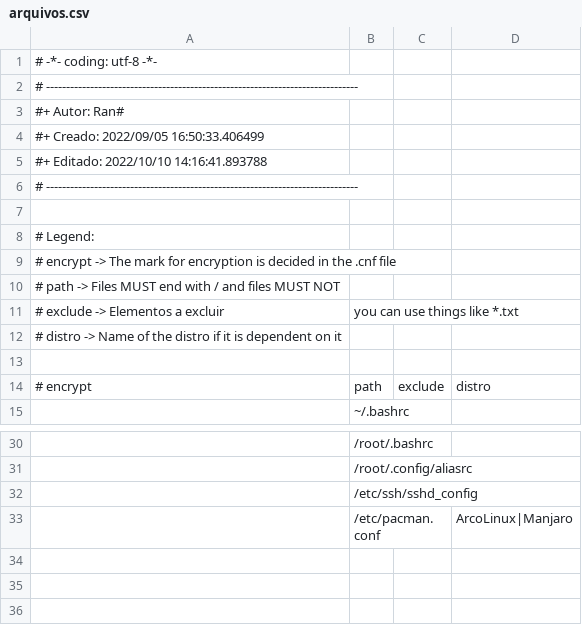
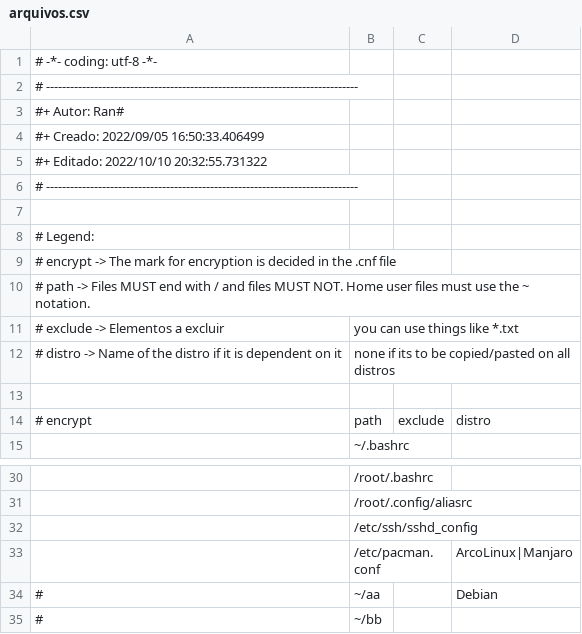
Before and after one commit to Ran-n/config, a CSV file: media/arquivos.csv, drawn as a sheet; only a part is shown, gaps mark what is left out.

```diff
--- a/media/arquivos.csv
+++ b/media/arquivos.csv
@@ -4,3 +4,3 @@
 #+ Creado: 	2022/09/05 16:50:33.406499
-#+ Editado:	2022/10/10 14:16:41.893788
+#+ Editado:	2022/10/10 20:32:55.731322
 # ------------------------------------------------------------------------------
@@ -9,5 +9,5 @@
 # encrypt   -> The mark for encryption is decided in the .cnf file
-# path      -> Files MUST end with / and files MUST NOT
+# path      -> Files MUST end with / and files MUST NOT. Home user files must use the ~ notation.
 # exclude   -> Elementos a excluir, you can use things like *.txt
-# distro    -> Name of the distro if it is dependent on it
+# distro    -> Name of the distro if it is dependent on it, none if its to be copied/pasted on all distros
 
@@ -33 +33,3 @@
 ,/etc/pacman.conf,,ArcoLinux|Manjaro
+#,~/aa,,Debian
+#,~/bb,,
```
Also changed, not shown: 5 other files.
